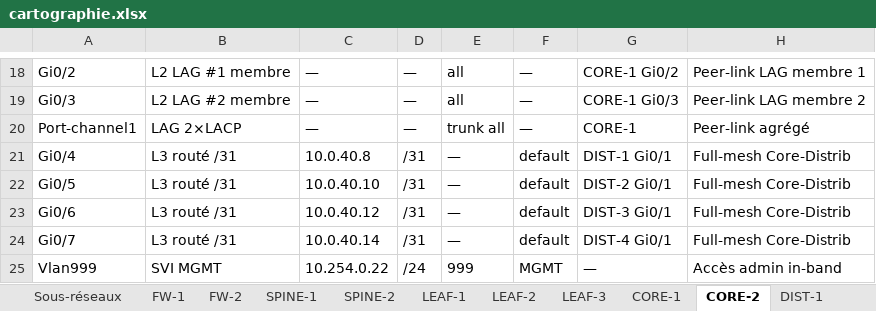
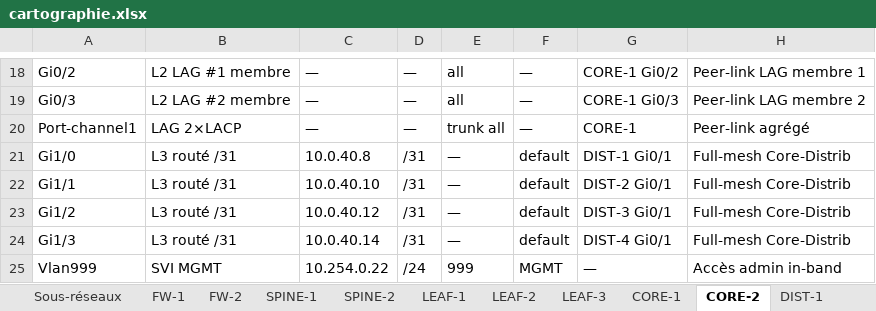
Before and after one commit to egoMasa/HomeLab, an Excel workbook: cartographie.xlsx, sheet CORE-2, drawn as a sheet; only a part is shown, gaps mark what is left out; values as stored, in another font and other column widths than the file's, no borders; the diff names each change by its address in the sheet, - before the commit and + after, or states it on an @@ line.

```diff
--- a/cartographie.xlsx (sheet CORE-2)
+++ b/cartographie.xlsx (sheet CORE-2)
-A21: Gi0/4
+A21: Gi1/0
-A22: Gi0/5
+A22: Gi1/1
-A23: Gi0/6
+A23: Gi1/2
-A24: Gi0/7
+A24: Gi1/3
```
Also changed, not shown: sheet Matrice, sheet CORE-1, sheet ACC-1, sheet ACC-4, sheet ACC-3, sheet ACC-2, 4 more sheets, plan_adressage.xlsx, 16 other files.
